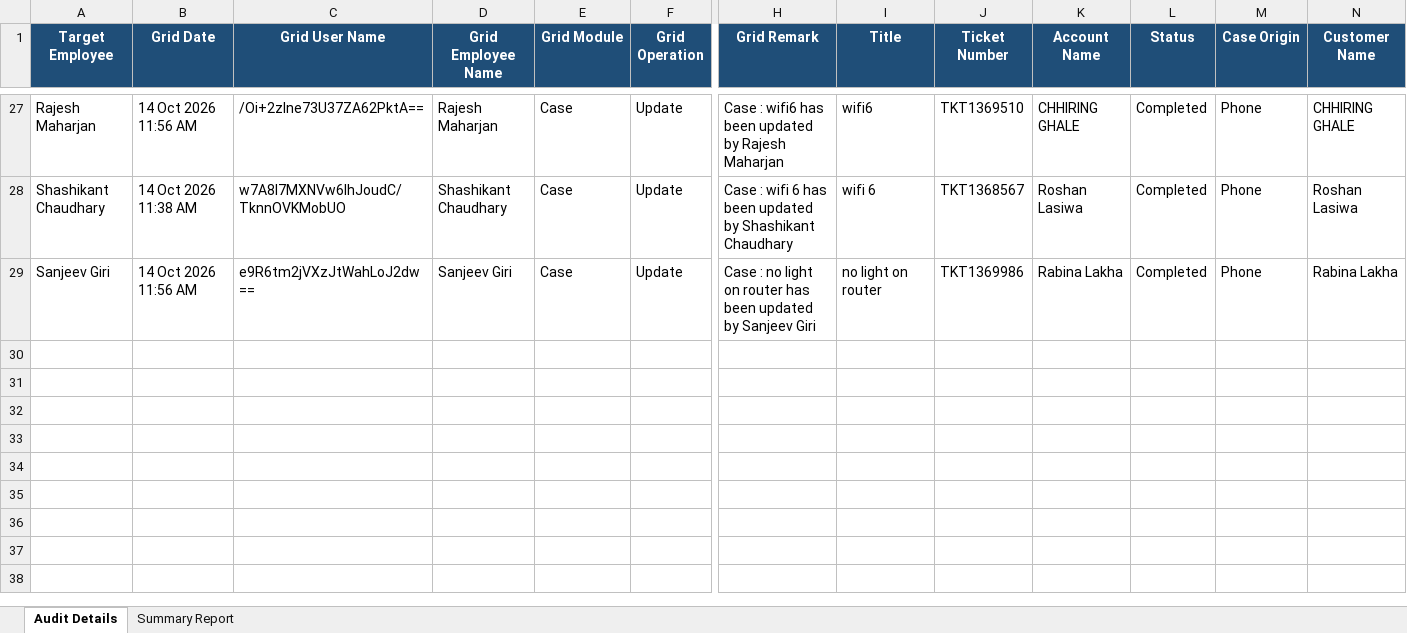
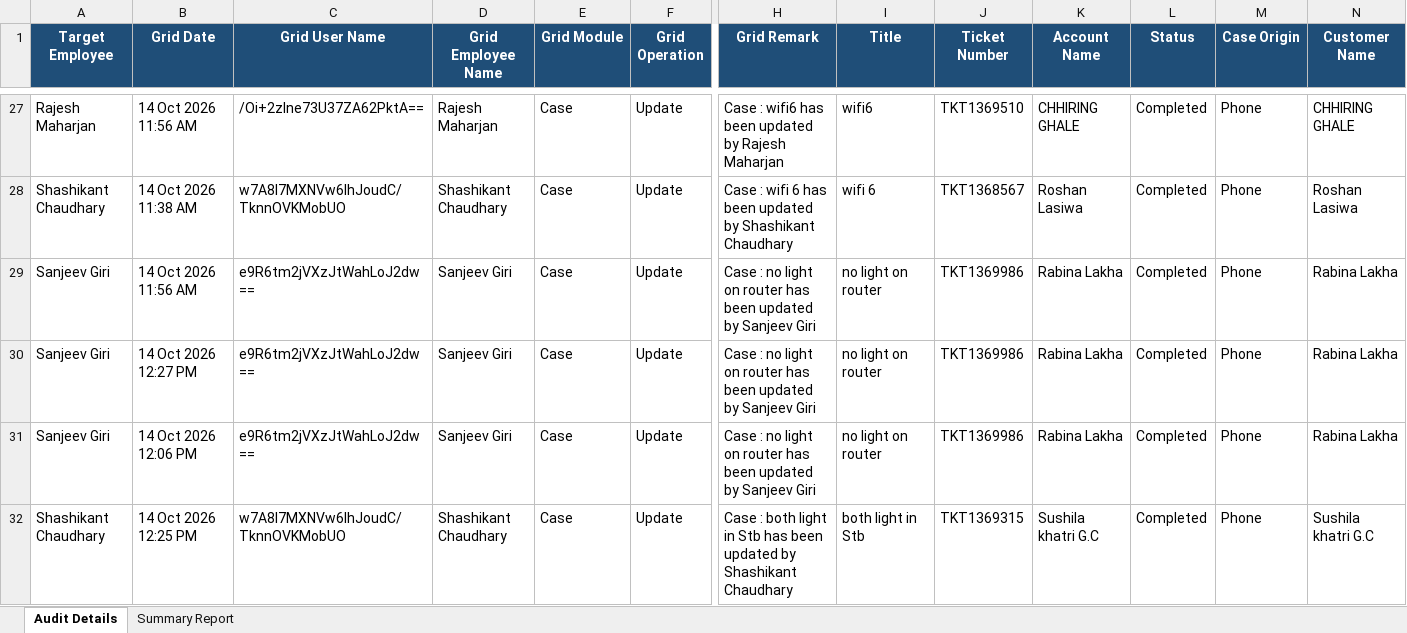
Before and after one commit to pradeepneupane10/employee-audit-app, an Excel workbook: audit_report_ALL_TEAM_14_Oct_2026.xlsx, sheet Audit Details, drawn as a sheet; only a part is shown, gaps mark what is left out; values as stored, in another font and other column widths than the file's, no borders; rows hold the shown columns only; the diff names each change by its address in the sheet, - before the commit and + after, or states it on an @@ line.

```diff
--- a/audit_report_ALL_TEAM_14_Oct_2026.xlsx (sheet Audit Details)
+++ b/audit_report_ALL_TEAM_14_Oct_2026.xlsx (sheet Audit Details)
+row 30: Sanjeev Giri | 14 Oct 2026 12:27 PM | e9R6tm2jVXzJtWahLoJ2dw== | Sanjeev Giri | Case | Update | Case : no light on router has been updated by Sanjeev Giri | no light on router | TKT1369986 | Rabina Lakha | Completed | Phone | Rabina Lakha
+row 31: Sanjeev Giri | 14 Oct 2026 12:06 PM | e9R6tm2jVXzJtWahLoJ2dw== | Sanjeev Giri | Case | Update | Case : no light on router has been updated by Sanjeev Giri | no light on router | TKT1369986 | Rabina Lakha | Completed | Phone | Rabina Lakha
+row 32: Shashikant Chaudhary | 14 Oct 2026 12:25 PM | w7A8I7MXNVw6IhJoudC/TknnOVKMobUO | Shashikant Chaudhary | Case | Update | Case : both light in Stb has been updated by Shashikant Chaudhary | both light in Stb | TKT1369315 | Sushila khatri G.C | Completed | Phone | Sushila khatri G.C
```
Also changed, not shown: sheet Summary Report, EXECUTIVE_TEAM_AUDIT_REPORT_14_Oct_2026.xlsx, 1 other file.
